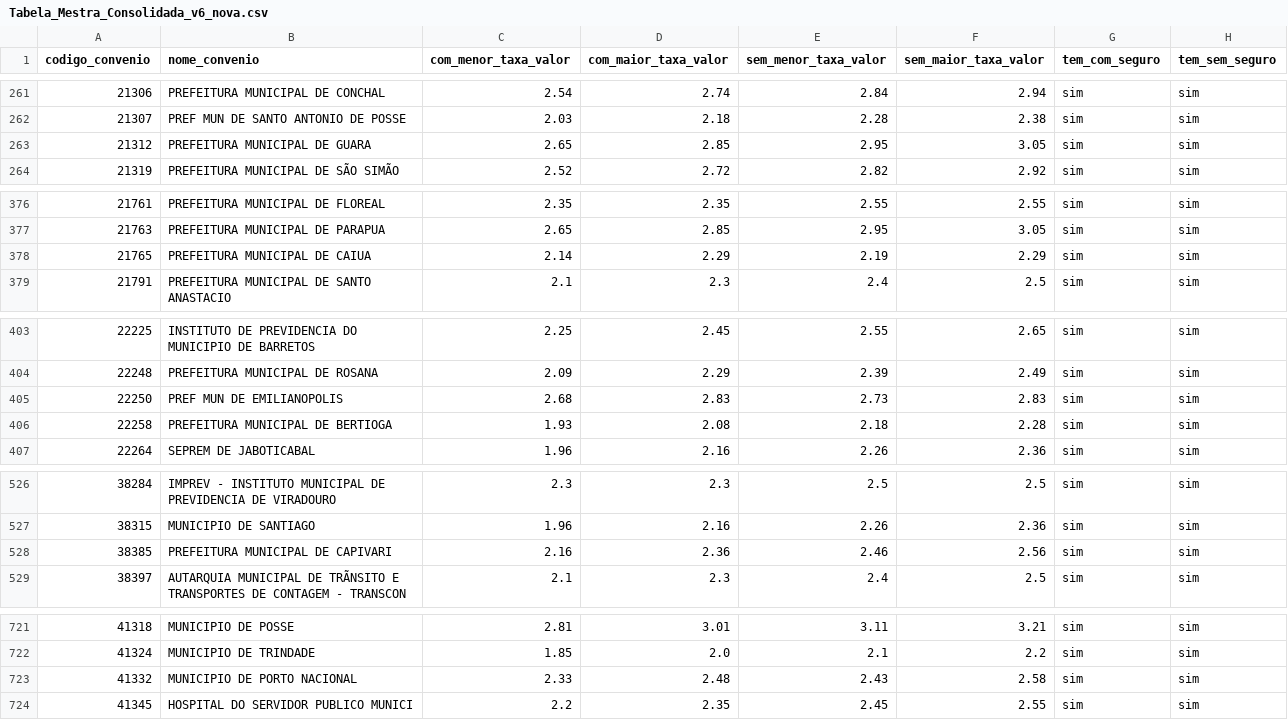
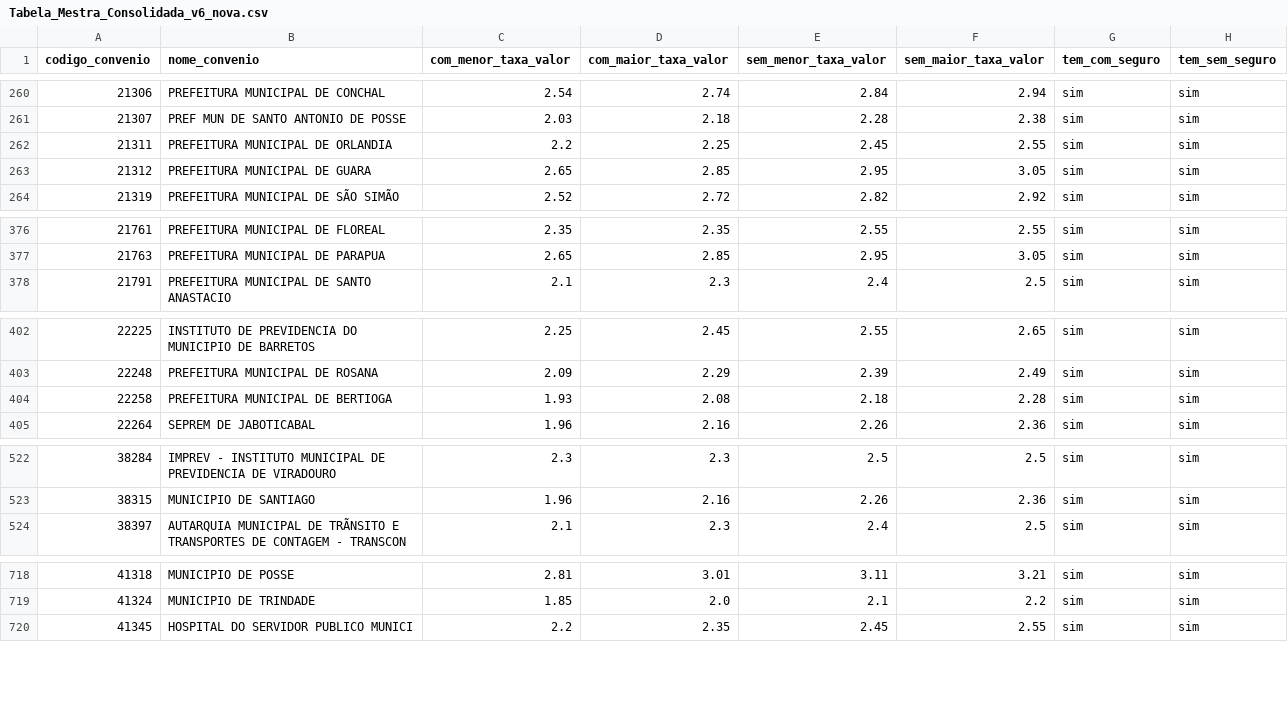
Before and after one commit to JoelLMelo/tabelas-taxas-consignado, a CSV file: Tabela_Mestra_Consolidada_v6_nova.csv, drawn as a sheet; only a part is shown, gaps mark what is left out; removed rows and columns are numbered as before the commit, all else as after; the diff covers the shown part only; the diff names each change by its address in the sheet, - before the commit and + after, or states it on an @@ line.

```diff
--- a/Tabela_Mestra_Consolidada_v6_nova.csv
+++ b/Tabela_Mestra_Consolidada_v6_nova.csv
+row 262: 21311 | PREFEITURA MUNICIPAL DE ORLANDIA | 2.2 | 2.25 | 2.45 | 2.55 | sim | sim
-row 378: 21765 | PREFEITURA MUNICIPAL DE CAIUA | 2.14 | 2.29 | 2.19 | 2.29 | sim | sim
-row 405: 22250 | PREF MUN DE EMILIANOPOLIS | 2.68 | 2.83 | 2.73 | 2.83 | sim | sim
-row 528: 38385 | PREFEITURA MUNICIPAL DE CAPIVARI | 2.16 | 2.36 | 2.46 | 2.56 | sim | sim
-row 723: 41332 | MUNICIPIO DE PORTO NACIONAL | 2.33 | 2.48 | 2.43 | 2.58 | sim | sim
```
Also changed, not shown: 6 added rows and 8 removed rows elsewhere in this file.
